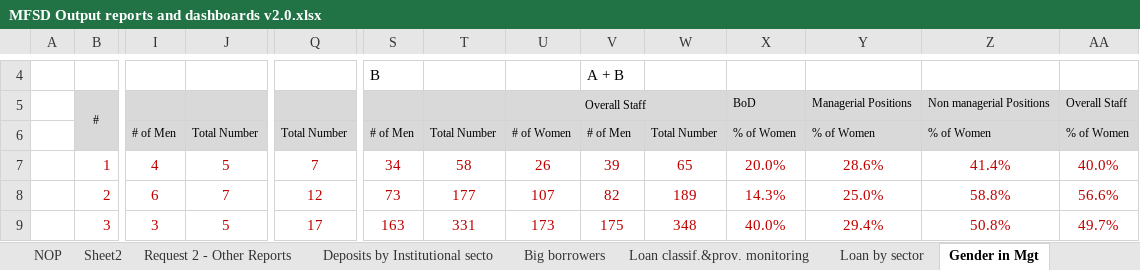
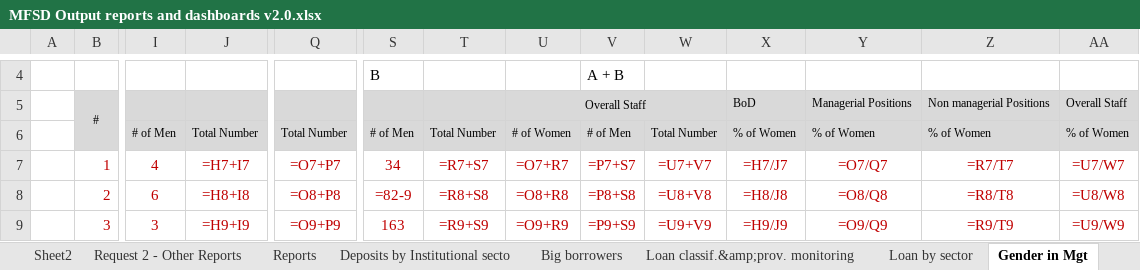
Before and after one commit to mosescy7/MFI, an Excel workbook: Documentation/MFSD Output reports and dashboards v2.0.xlsx, sheet Gender in Mgt, drawn as a sheet; only a part is shown, gaps mark what is left out; values as stored, in another font and other column widths than the file's, no borders; formulas without a stored value are shown as written; the diff covers the shown part only; the diff names each change by its address in the sheet, - before the commit and + after, or states it on an @@ line.

```diff
--- a/Documentation/MFSD Output reports and dashboards v2.0.xlsx (sheet Gender in Mgt)
+++ b/Documentation/MFSD Output reports and dashboards v2.0.xlsx (sheet Gender in Mgt)
-sheet tab: Loan classif.&prov. monitoring
@@ sheet tab unhidden: Reports @@
+sheet tab: Loan classif.&amp;prov. monitoring
-J7: 5
+J7: =H7+I7
-Q7: 7
+Q7: =O7+P7
-T7: 58
+T7: =R7+S7
-U7: 26
+U7: =O7+R7
-V7: 39
+V7: =P7+S7
-W7: 65
+W7: =U7+V7
-X7: 20.0%
+X7: =H7/J7
-Y7: 28.6%
+Y7: =O7/Q7
-Z7: 41.4%
+Z7: =R7/T7
-AA7: 40.0%
+AA7: =U7/W7
-J8: 7
+J8: =H8+I8
-Q8: 12
+Q8: =O8+P8
-S8: 73
+S8: =82-9
-T8: 177
+T8: =R8+S8
-U8: 107
+U8: =O8+R8
-V8: 82
+V8: =P8+S8
-W8: 189
+W8: =U8+V8
-X8: 14.3%
+X8: =H8/J8
-Y8: 25.0%
+Y8: =O8/Q8
-Z8: 58.8%
+Z8: =R8/T8
-AA8: 56.6%
+AA8: =U8/W8
-J9: 5
+J9: =H9+I9
-Q9: 17
+Q9: =O9+P9
-T9: 331
+T9: =R9+S9
-U9: 173
+U9: =O9+R9
-V9: 175
+V9: =P9+S9
-W9: 348
+W9: =U9+V9
-X9: 40.0%
+X9: =H9/J9
-Y9: 29.4%
+Y9: =O9/Q9
-Z9: 50.8%
+Z9: =R9/T9
-AA9: 49.7%
+AA9: =U9/W9
```
Also changed, not shown: 172 edited cells elsewhere in this sheet, sheet NOP, sheet Page 1. Key elements, sheet Page 2. Key ratios, sheet BNR_LIQUIRATIO, sheet BNR_CAR, sheet NPLs from CONTLOAN, 2 more sheets, charts or pictures, Other Predential Norms/Other prudential indicators querries.xlsx, 8 other files.
